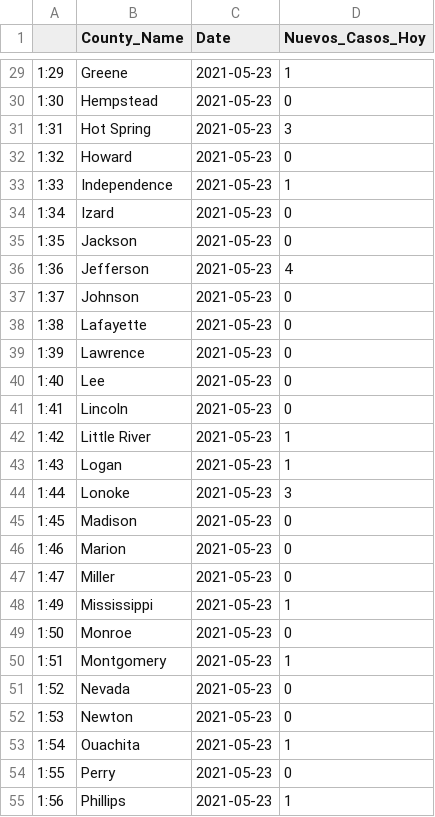
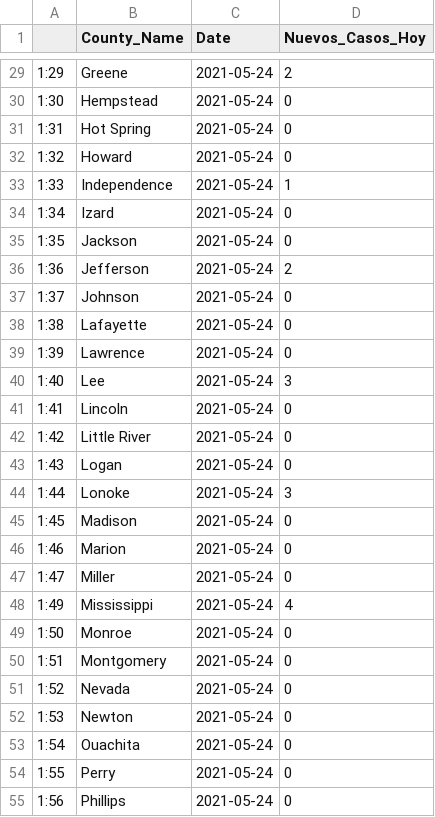
Before and after one commit to Arkansascovid/Main, a CSV file: SpanishData/datawrapper_spanish.csv, drawn as a sheet; only a part is shown, gaps mark what is left out; the diff covers the shown part only.

```diff
--- a/SpanishData/datawrapper_spanish.csv
+++ b/SpanishData/datawrapper_spanish.csv
@@ -29,27 +29,27 @@
-"1:29","Greene",2021-05-23,1
-"1:30","Hempstead",2021-05-23,0
-"1:31","Hot Spring",2021-05-23,3
-"1:32","Howard",2021-05-23,0
-"1:33","Independence",2021-05-23,1
-"1:34","Izard",2021-05-23,0
-"1:35","Jackson",2021-05-23,0
-"1:36","Jefferson",2021-05-23,4
-"1:37","Johnson",2021-05-23,0
-"1:38","Lafayette",2021-05-23,0
-"1:39","Lawrence",2021-05-23,0
-"1:40","Lee",2021-05-23,0
-"1:41","Lincoln",2021-05-23,0
-"1:42","Little River",2021-05-23,1
-"1:43","Logan",2021-05-23,1
-"1:44","Lonoke",2021-05-23,3
-"1:45","Madison",2021-05-23,0
-"1:46","Marion",2021-05-23,0
-"1:47","Miller",2021-05-23,0
-"1:49","Mississippi",2021-05-23,1
-"1:50","Monroe",2021-05-23,0
-"1:51","Montgomery",2021-05-23,1
-"1:52","Nevada",2021-05-23,0
-"1:53","Newton",2021-05-23,0
-"1:54","Ouachita",2021-05-23,1
-"1:55","Perry",2021-05-23,0
-"1:56","Phillips",2021-05-23,1
+"1:29","Greene",2021-05-24,2
+"1:30","Hempstead",2021-05-24,0
+"1:31","Hot Spring",2021-05-24,0
+"1:32","Howard",2021-05-24,0
+"1:33","Independence",2021-05-24,1
+"1:34","Izard",2021-05-24,0
+"1:35","Jackson",2021-05-24,0
+"1:36","Jefferson",2021-05-24,2
+"1:37","Johnson",2021-05-24,0
+"1:38","Lafayette",2021-05-24,0
+"1:39","Lawrence",2021-05-24,0
+"1:40","Lee",2021-05-24,3
+"1:41","Lincoln",2021-05-24,0
+"1:42","Little River",2021-05-24,0
+"1:43","Logan",2021-05-24,0
+"1:44","Lonoke",2021-05-24,3
+"1:45","Madison",2021-05-24,0
+"1:46","Marion",2021-05-24,0
+"1:47","Miller",2021-05-24,0
+"1:49","Mississippi",2021-05-24,4
+"1:50","Monroe",2021-05-24,0
+"1:51","Montgomery",2021-05-24,0
+"1:52","Nevada",2021-05-24,0
+"1:53","Newton",2021-05-24,0
+"1:54","Ouachita",2021-05-24,0
+"1:55","Perry",2021-05-24,0
+"1:56","Phillips",2021-05-24,0
```
Also changed, not shown: 80 edited cells elsewhere in this file, SpanishData/Top_counties_new_cases_spanish.csv, SpanishData/countycases_spanish.csv, 6 other files.
